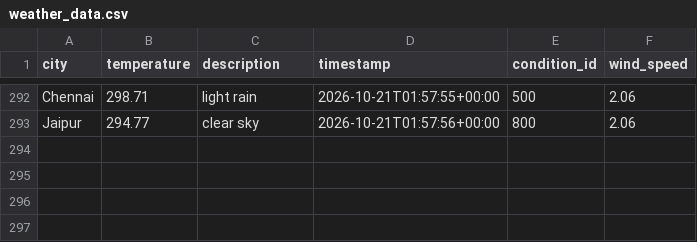
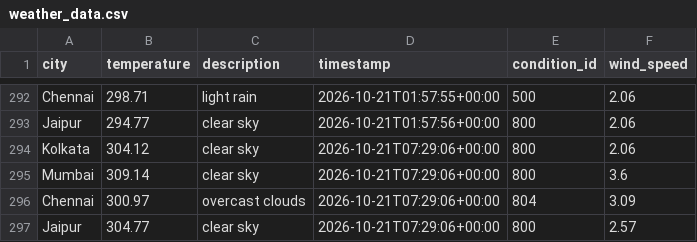
Before and after one commit to Niyanthri24/Weather-Data-Prediction, a CSV file: data/weather_data.csv, drawn as a sheet; only a part is shown, gaps mark what is left out.

```diff
--- a/data/weather_data.csv
+++ b/data/weather_data.csv
@@ -293 +293,5 @@ Chennai,298.71,light rain,2026-10-21T01:57:55+00:00,500,2.06
 Jaipur,294.77,clear sky,2026-10-21T01:57:56+00:00,800,2.06
+Kolkata,304.12,clear sky,2026-10-21T07:29:06+00:00,800,2.06
+Mumbai,309.14,clear sky,2026-10-21T07:29:06+00:00,800,3.6
+Chennai,300.97,overcast clouds,2026-10-21T07:29:06+00:00,804,3.09
+Jaipur,304.77,clear sky,2026-10-21T07:29:06+00:00,800,2.57
```
